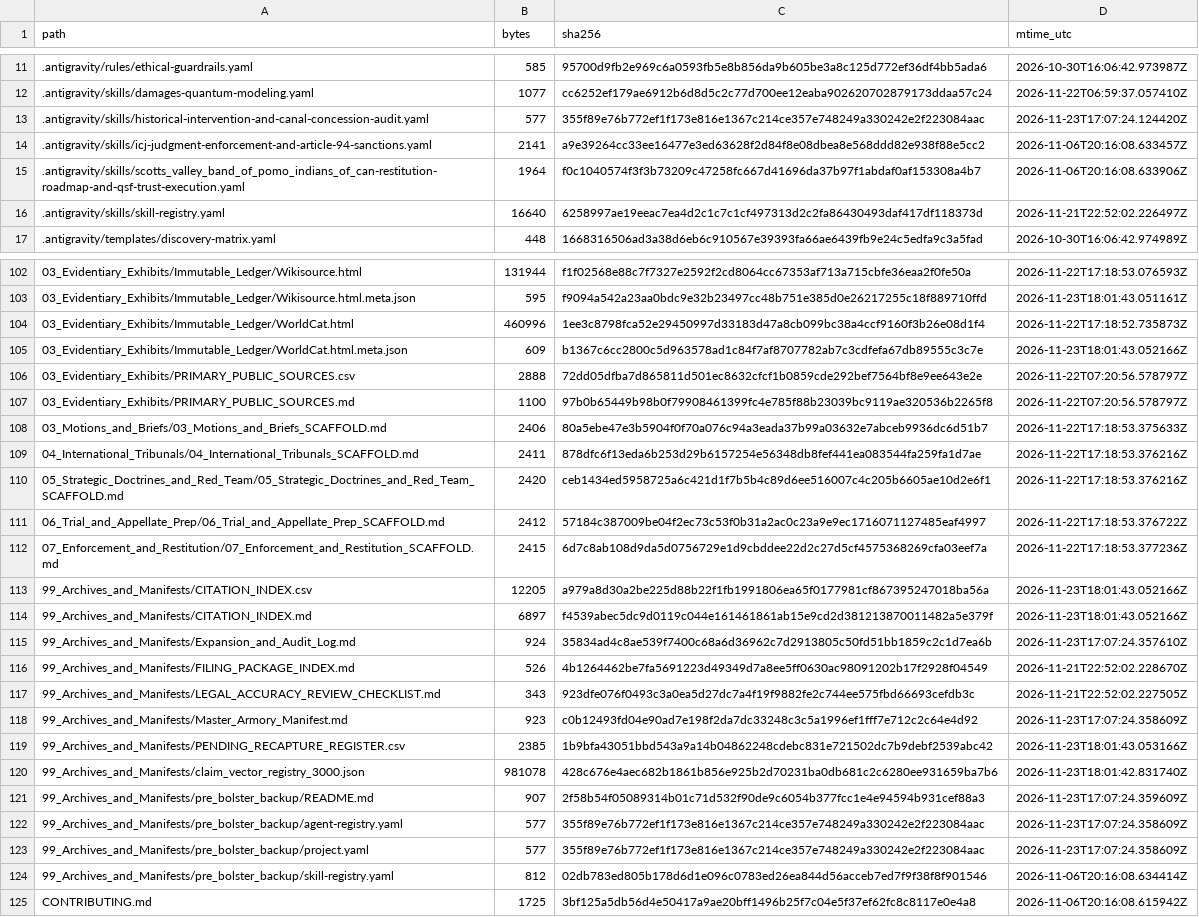
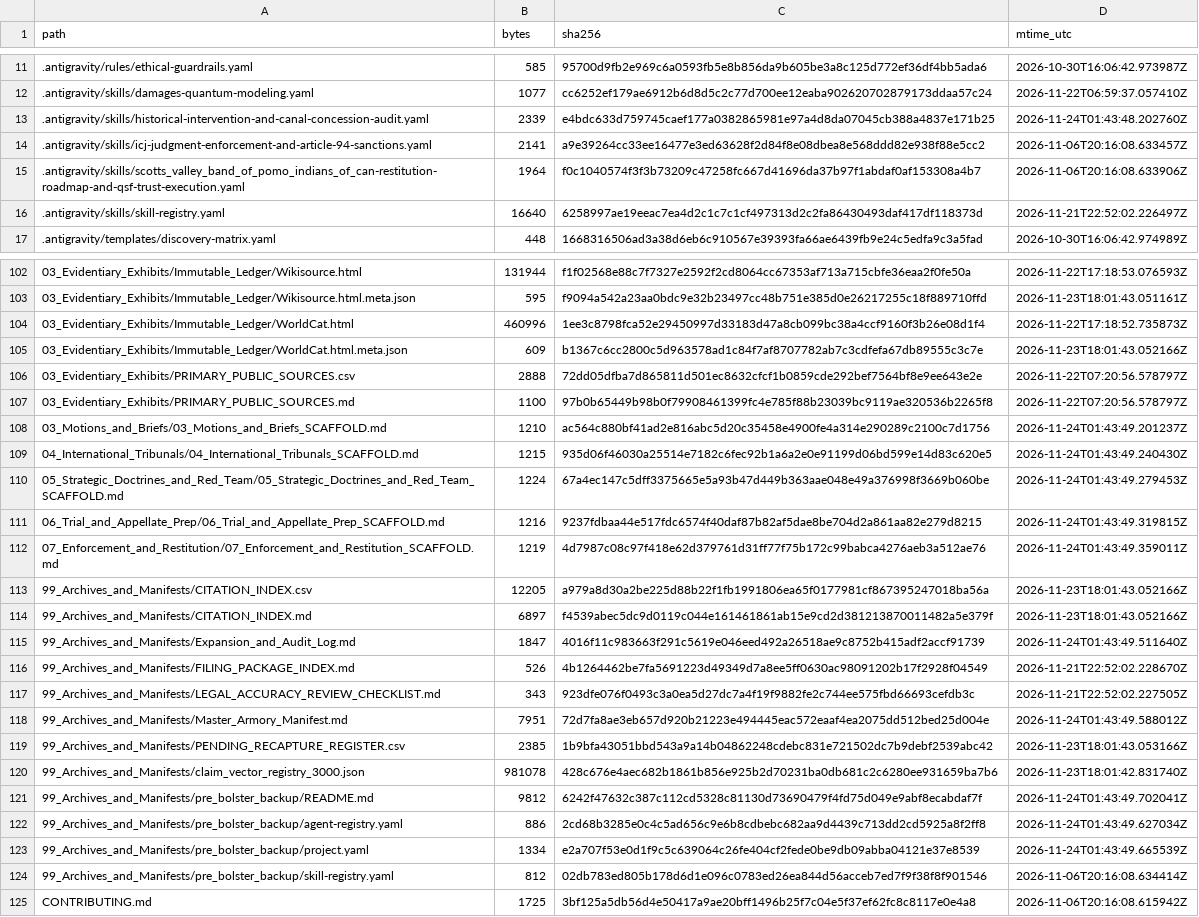
Before and after one commit to GlobalRestitutionAlliance/turtle-island-us-ca-scotts-valley-band-of-pomo-indians-of-ca-master-litigation, a CSV file: 99_Archives_and_Manifests/MANIFEST_SHA256.csv, drawn as a sheet; only a part is shown, gaps mark what is left out; the diff covers the shown part only.

Commit message:
REVERTED DUE TO UNPROMPTED MASS J3WFICATED DATA CORRUPTION BY COMPROMISED BIASED LLM/ARTIFICIAL INTELLIGENCE MODELS

```diff
--- a/99_Archives_and_Manifests/MANIFEST_SHA256.csv
+++ b/99_Archives_and_Manifests/MANIFEST_SHA256.csv
@@ -12,3 +12,3 @@ path,bytes,sha256,mtime_utc
 .antigravity/skills/damages-quantum-modeling.yaml,1077,cc6252ef179ae6912b6d8d5c2c77d700ee12eaba902620702879173ddaa57c24,2026-11-22T06:59:37.057410Z
-.antigravity/skills/historical-intervention-and-canal-concession-audit.yaml,577,355f89e76b772ef1f173e816e1367c214ce357e748249a330242e2f223084aac,2026-11-23T17:07:24.124420Z
+.antigravity/skills/historical-intervention-and-canal-concession-audit.yaml,2339,e4bdc633d759745caef177a0382865981e97a4d8da07045cb388a4837e171b25,2026-11-24T01:43:48.202760Z
 .antigravity/skills/icj-judgment-enforcement-and-article-94-sanctions.yaml,2141,a9e39264cc33ee16477e3ed63628f2d84f8e08dbea8e568ddd82e938f88e5cc2,2026-11-06T20:16:08.633457Z
@@ -107,18 +107,18 @@ path,bytes,sha256,mtime_utc
 03_Evidentiary_Exhibits/PRIMARY_PUBLIC_SOURCES.md,1100,97b0b65449b98b0f79908461399fc4e785f88b23039bc9119ae320536b2265f8,2026-11-22T07:20:56.578797Z
-03_Motions_and_Briefs/03_Motions_and_Briefs_SCAFFOLD.md,2406,80a5ebe47e3b5904f0f70a076c94a3eada37b99a03632e7abceb9936dc6d51b7,2026-11-22T17:18:53.375633Z
-04_International_Tribunals/04_International_Tribunals_SCAFFOLD.md,2411,878dfc6f13eda6b253d29b6157254e56348db8fef441ea083544fa259fa1d7ae,2026-11-22T17:18:53.376216Z
-05_Strategic_Doctrines_and_Red_Team/05_Strategic_Doctrines_and_Red_Team_SCAFFOLD.md,2420,ceb1434ed5958725a6c421d1f7b5b4c89d6ee516007c4c205b6605ae10d2e6f1,2026-11-22T17:18:53.376216Z
-06_Trial_and_Appellate_Prep/06_Trial_and_Appellate_Prep_SCAFFOLD.md,2412,57184c387009be04f2ec73c53f0b31a2ac0c23a9e9ec1716071127485eaf4997,2026-11-22T17:18:53.376722Z
-07_Enforcement_and_Restitution/07_Enforcement_and_Restitution_SCAFFOLD.md,2415,6d7c8ab108d9da5d0756729e1d9cbddee22d2c27d5cf4575368269cfa03eef7a,2026-11-22T17:18:53.377236Z
+03_Motions_and_Briefs/03_Motions_and_Briefs_SCAFFOLD.md,1210,ac564c880bf41ad2e816abc5d20c35458e4900fe4a314e290289c2100c7d1756,2026-11-24T01:43:49.201237Z
+04_International_Tribunals/04_International_Tribunals_SCAFFOLD.md,1215,935d06f46030a25514e7182c6fec92b1a6a2e0e91199d06bd599e14d83c620e5,2026-11-24T01:43:49.240430Z
+05_Strategic_Doctrines_and_Red_Team/05_Strategic_Doctrines_and_Red_Team_SCAFFOLD.md,1224,67a4ec147c5dff3375665e5a93b47d449b363aae048e49a376998f3669b060be,2026-11-24T01:43:49.279453Z
+06_Trial_and_Appellate_Prep/06_Trial_and_Appellate_Prep_SCAFFOLD.md,1216,9237fdbaa44e517fdc6574f40daf87b82af5dae8be704d2a861aa82e279d8215,2026-11-24T01:43:49.319815Z
+07_Enforcement_and_Restitution/07_Enforcement_and_Restitution_SCAFFOLD.md,1219,4d7987c08c97f418e62d379761d31ff77f75b172c99babca4276aeb3a512ae76,2026-11-24T01:43:49.359011Z
 99_Archives_and_Manifests/CITATION_INDEX.csv,12205,a979a8d30a2be225d88b22f1fb1991806ea65f0177981cf867395247018ba56a,2026-11-23T18:01:43.052166Z
 99_Archives_and_Manifests/CITATION_INDEX.md,6897,f4539abec5dc9d0119c044e161461861ab15e9cd2d381213870011482a5e379f,2026-11-23T18:01:43.052166Z
-99_Archives_and_Manifests/Expansion_and_Audit_Log.md,924,35834ad4c8ae539f7400c68a6d36962c7d2913805c50fd51bb1859c2c1d7ea6b,2026-11-23T17:07:24.357610Z
+99_Archives_and_Manifests/Expansion_and_Audit_Log.md,1847,4016f11c983663f291c5619e046eed492a26518ae9c8752b415adf2accf91739,2026-11-24T01:43:49.511640Z
 99_Archives_and_Manifests/FILING_PACKAGE_INDEX.md,526,4b1264462be7fa5691223d49349d7a8ee5ff0630ac98091202b17f2928f04549,2026-11-21T22:52:02.228670Z
 99_Archives_and_Manifests/LEGAL_ACCURACY_REVIEW_CHECKLIST.md,343,923dfe076f0493c3a0ea5d27dc7a4f19f9882fe2c744ee575fbd66693cefdb3c,2026-11-21T22:52:02.227505Z
-99_Archives_and_Manifests/Master_Armory_Manifest.md,923,c0b12493fd04e90ad7e198f2da7dc33248c3c5a1996ef1fff7e712c2c64e4d92,2026-11-23T17:07:24.358609Z
+99_Archives_and_Manifests/Master_Armory_Manifest.md,7951,72d7fa8ae3eb657d920b21223e494445eac572eaaf4ea2075dd512bed25d004e,2026-11-24T01:43:49.588012Z
 99_Archives_and_Manifests/PENDING_RECAPTURE_REGISTER.csv,2385,1b9bfa43051bbd543a9a14b04862248cdebc831e721502dc7b9debf2539abc42,2026-11-23T18:01:43.053166Z
 99_Archives_and_Manifests/claim_vector_registry_3000.json,981078,428c676e4aec682b1861b856e925b2d70231ba0db681c2c6280ee931659ba7b6,2026-11-23T18:01:42.831740Z
-99_Archives_and_Manifests/pre_bolster_backup/README.md,907,2f58b54f05089314b01c71d532f90de9c6054b377fcc1e4e94594b931cef88a3,2026-11-23T17:07:24.359609Z
-99_Archives_and_Manifests/pre_bolster_backup/agent-registry.yaml,577,355f89e76b772ef1f173e816e1367c214ce357e748249a330242e2f223084aac,2026-11-23T17:07:24.358609Z
-99_Archives_and_Manifests/pre_bolster_backup/project.yaml,577,355f89e76b772ef1f173e816e1367c214ce357e748249a330242e2f223084aac,2026-11-23T17:07:24.358609Z
+99_Archives_and_Manifests/pre_bolster_backup/README.md,9812,6242f47632c387c112cd5328c81130d73690479f4fd75d049e9abf8ecabdaf7f,2026-11-24T01:43:49.702041Z
+99_Archives_and_Manifests/pre_bolster_backup/agent-registry.yaml,886,2cd68b3285e0c4c5ad656c9e6b8cdbebc682aa9d4439c713dd2cd5925a8f2ff8,2026-11-24T01:43:49.627034Z
+99_Archives_and_Manifests/pre_bolster_backup/project.yaml,1334,e2a707f53e0d1f9c5c639064c26fe404cf2fede0be9db09abba04121e37e8539,2026-11-24T01:43:49.665539Z
 99_Archives_and_Manifests/pre_bolster_backup/skill-registry.yaml,812,02db783ed805b178d6d1e096c0783ed26ea844d56acceb7ed7f9f38f8f901546,2026-11-06T20:16:08.634414Z
```
Also changed, not shown: 77 edited cells elsewhere in this file, 37 other files.
